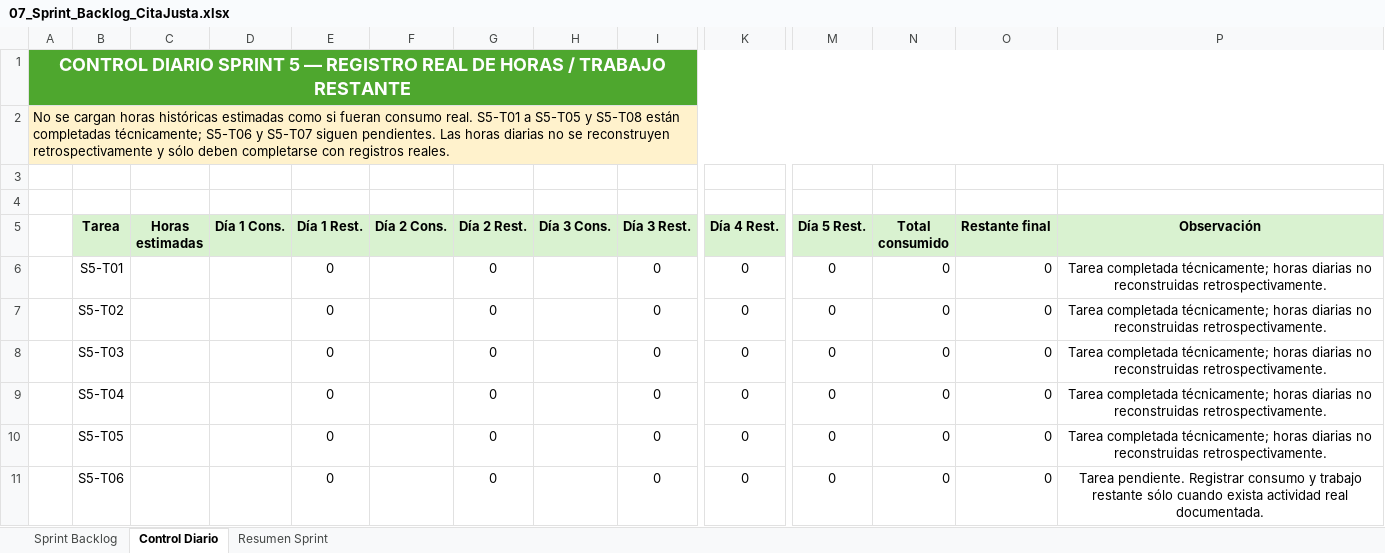
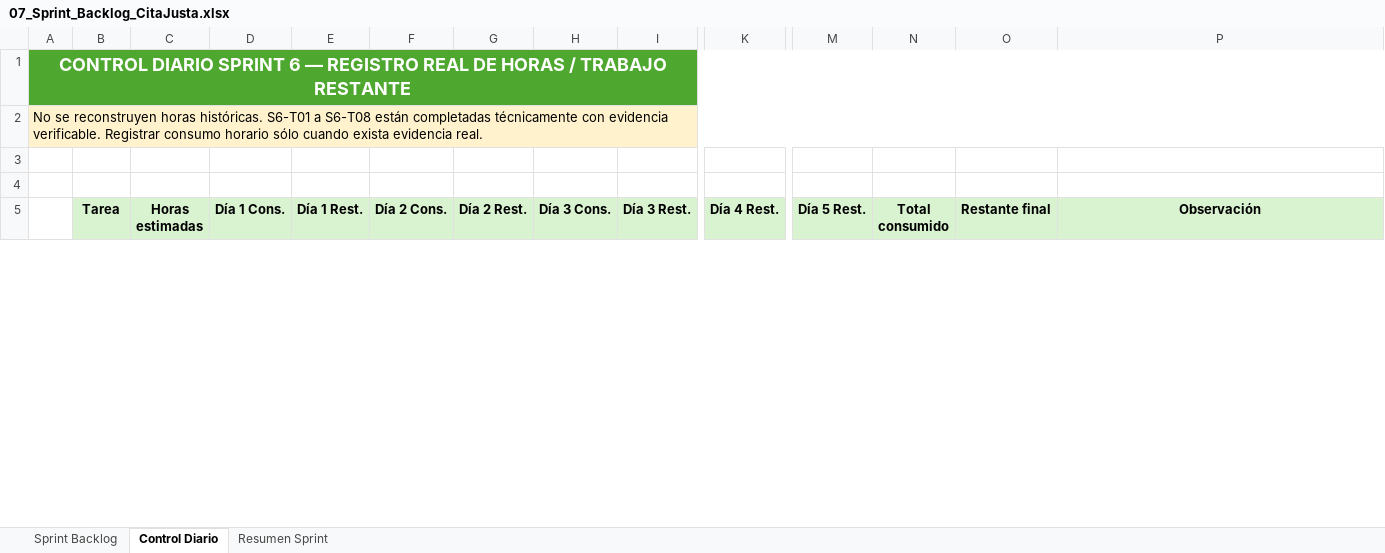
Before and after one commit to torresmatias23/CitaJusta, an Excel workbook: Fase 2/Evidencias Grupales/07_Sprint_Backlog_CitaJusta.xlsx, sheet Control Diario, drawn as a sheet; only a part is shown, gaps mark what is left out; values as stored, in another font and other column widths than the file's, no borders; table styles not drawn; removed rows and columns are numbered as before the commit, all else as after; rows hold the shown columns only; the diff covers the shown part only; the diff names each change by its address in the sheet, - before the commit and + after, or states it on an @@ line.

```diff
--- a/Fase 2/Evidencias Grupales/07_Sprint_Backlog_CitaJusta.xlsx (sheet Control Diario)
+++ b/Fase 2/Evidencias Grupales/07_Sprint_Backlog_CitaJusta.xlsx (sheet Control Diario)
-A1: …DIARIO SPRINT 5 — REGISTRO…
+A1: …DIARIO SPRINT 6 — REGISTRO…
-A2: No se cargan horas históricas estimadas como si fueran consumo real. S5-T01 a S5-T05 y S5-T08 están completadas técnicamente; S5-T06 y S5-T07 siguen pendientes. Las horas diarias no se reconstruyen retrospectivamente y sólo deben completarse con registros reales.
+A2: No se reconstruyen horas históricas. S6-T01 a S6-T08 están completadas técnicamente con evidencia verificable. Registrar consumo horario sólo cuando exista evidencia real.
-row 6:  | S5-T01 |  |  | 0 |  | 0 |  | 0 | 0 | 0 | 0 | 0 | Tarea completada técnicamente; horas diarias no reconstruidas retrospectivamente.
-row 7:  | S5-T02 |  |  | 0 |  | 0 |  | 0 | 0 | 0 | 0 | 0 | Tarea completada técnicamente; horas diarias no reconstruidas retrospectivamente.
-row 8:  | S5-T03 |  |  | 0 |  | 0 |  | 0 | 0 | 0 | 0 | 0 | Tarea completada técnicamente; horas diarias no reconstruidas retrospectivamente.
-row 9:  | S5-T04 |  |  | 0 |  | 0 |  | 0 | 0 | 0 | 0 | 0 | Tarea completada técnicamente; horas diarias no reconstruidas retrospectivamente.
-row 10:  | S5-T05 |  |  | 0 |  | 0 |  | 0 | 0 | 0 | 0 | 0 | Tarea completada técnicamente; horas diarias no reconstruidas retrospectivamente.
-row 11:  | S5-T06 |  |  | 0 |  | 0 |  | 0 | 0 | 0 | 0 | 0 | Tarea pendiente. Registrar consumo y trabajo restante sólo cuando exista actividad real documentada.
```
Also changed, not shown: 8 added rows and 2 removed rows elsewhere in this sheet, sheet Sprint Backlog, sheet Resumen Sprint, formulas that keep their value, charts or pictures, Fase 2/Evidencias Grupales/06_Product_Backlog_CitaJusta.xlsx, Fase 2/Evidencias Grupales/13_Release_Plan_CitaJusta.xlsx, 23 other files.
